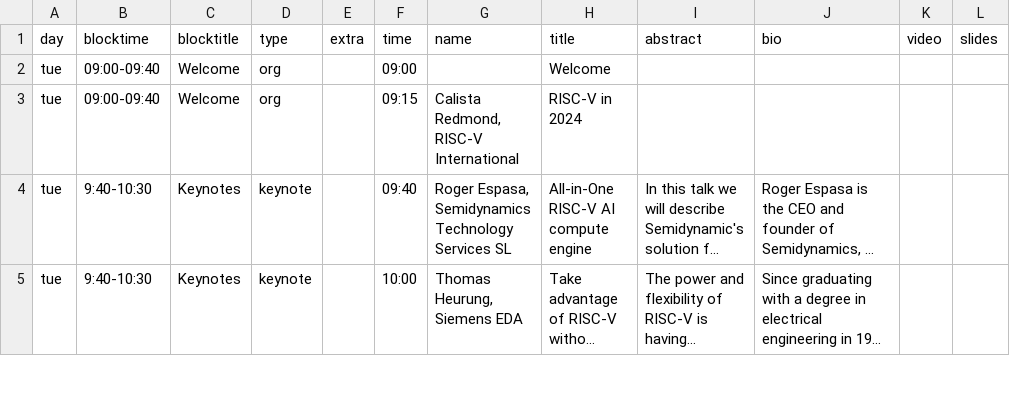
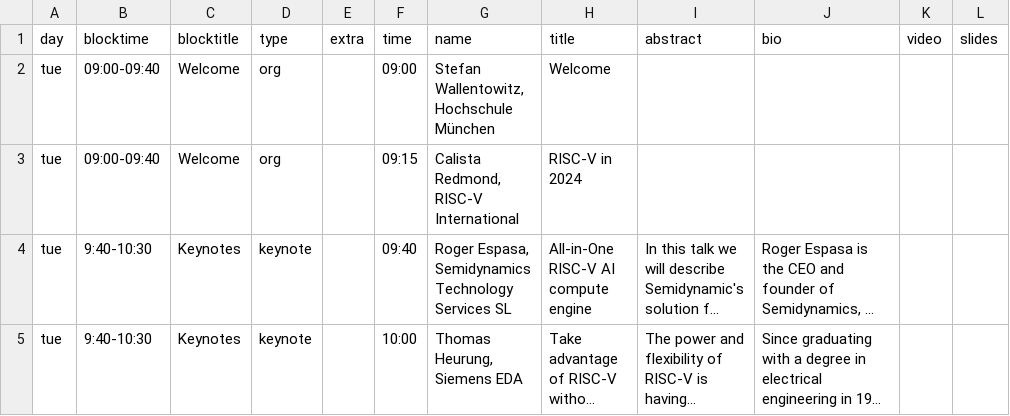
Before and after one commit to riscv-europe/summit-website-development, a CSV file: _data/summit24schedule.csv, drawn as a sheet; only a part is shown; long unchanged cells end in …; the diff covers the shown part only.

Commit message:
Update summit24schedule.csv
Updated speaker Code Play

```diff
--- a/_data/summit24schedule.csv
+++ b/_data/summit24schedule.csv
@@ -1,3 +1,3 @@
 day,blocktime,blocktitle,type,extra,time,name,title,abstract,bio,video,slides
-tue,09:00-09:40,Welcome,org,,09:00,,Welcome,,,,
+tue,09:00-09:40,Welcome,org,,09:00,"Stefan Wallentowitz, Hochschule München",Welcome,,,,
 tue,09:00-09:40,Welcome,org,,09:15,"Calista Redmond, RISC-V International",RISC-V in 2024,,,,
```
Also changed, not shown: 23 edited cells elsewhere in this file.
